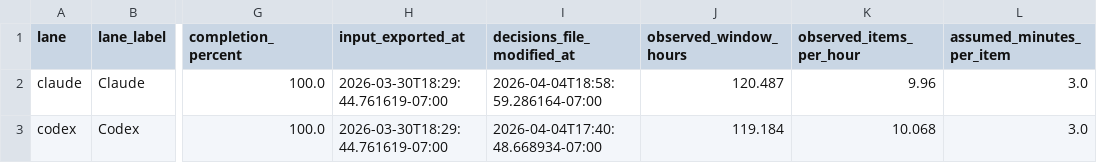
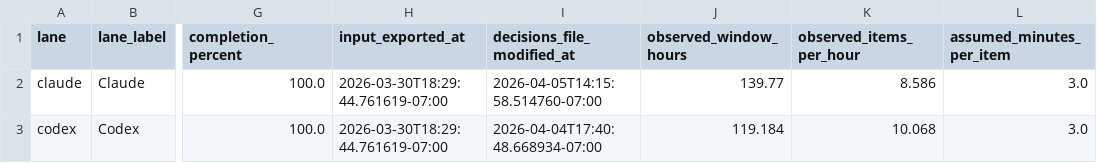
Before and after one commit to kkenzler/domainRag, a CSV file: analytics/merged/review_analysis/review_summary_time_cost.csv, drawn as a sheet; only a part is shown, gaps mark what is left out; the diff names each change by its address in the sheet, - before the commit and + after, or states it on an @@ line.

```diff
--- a/analytics/merged/review_analysis/review_summary_time_cost.csv
+++ b/analytics/merged/review_analysis/review_summary_time_cost.csv
-I2 (decisions_file_modified_at): 2026-04-04T18:58:59.286164-07:00
+I2 (decisions_file_modified_at): 2026-04-05T14:15:58.514760-07:00
-J2 (observed_window_hours): 120.487
+J2 (observed_window_hours): 139.77
-K2 (observed_items_per_hour): 9.96
+K2 (observed_items_per_hour): 8.586
```
Also changed, not shown: analytics/merged/review_analysis/review_item_lane_long.csv, analytics/merged/review_analysis/review_summary_failure_modes.csv, 20 other files.
